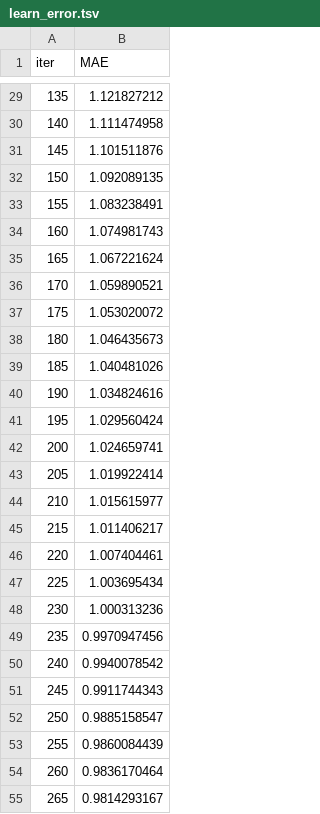
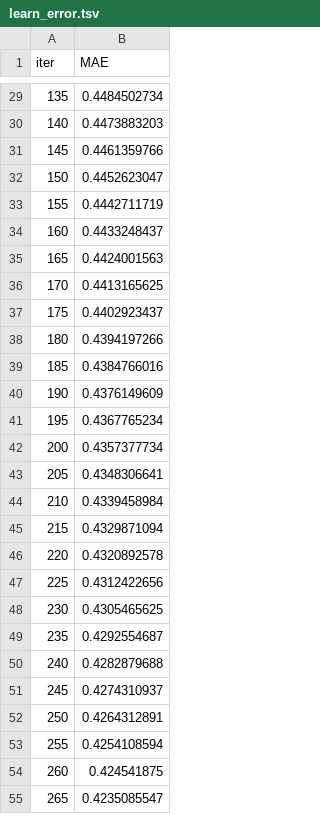
Before and after one commit to 0jae0517/smart_ware_house, a TSV file: catboost_info/learn_error.tsv, drawn as a sheet; only a part is shown, gaps mark what is left out; the diff covers the shown part only.

```diff
--- a/catboost_info/learn_error.tsv
+++ b/catboost_info/learn_error.tsv
@@ -29,27 +29,27 @@ iter	MAE
-135	1.121827212
-140	1.111474958
-145	1.101511876
-150	1.092089135
-155	1.083238491
-160	1.074981743
-165	1.067221624
-170	1.059890521
-175	1.053020072
-180	1.046435673
-185	1.040481026
-190	1.034824616
-195	1.029560424
-200	1.024659741
-205	1.019922414
-210	1.015615977
-215	1.011406217
-220	1.007404461
-225	1.003695434
-230	1.000313236
-235	0.9970947456
-240	0.9940078542
-245	0.9911744343
-250	0.9885158547
-255	0.9860084439
-260	0.9836170464
-265	0.9814293167
+135	0.4484502734
+140	0.4473883203
+145	0.4461359766
+150	0.4452623047
+155	0.4442711719
+160	0.4433248437
+165	0.4424001563
+170	0.4413165625
+175	0.4402923437
+180	0.4394197266
+185	0.4384766016
+190	0.4376149609
+195	0.4367765234
+200	0.4357377734
+205	0.4348306641
+210	0.4339458984
+215	0.4329871094
+220	0.4320892578
+225	0.4312422656
+230	0.4305465625
+235	0.4292554687
+240	0.4282879688
+245	0.4274310937
+250	0.4264312891
+255	0.4254108594
+260	0.424541875
+265	0.4235085547
```
Also changed, not shown: 38 removed rows and 86 edited cells elsewhere in this file, catboost_info/test_error.tsv, catboost_info/time_left.tsv, 5 other files.
